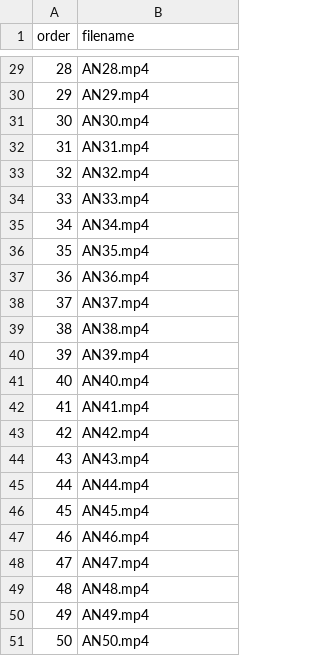
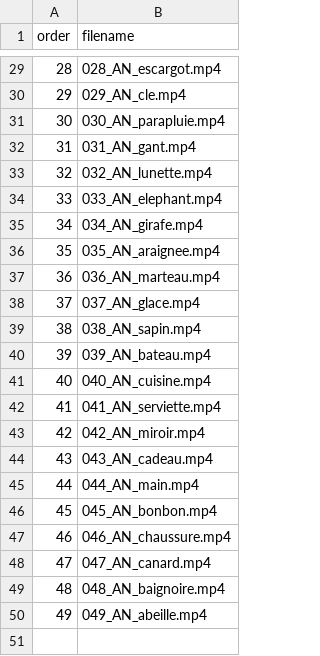
Before and after one commit to andreaesantos/SpeechProdApp, a CSV file: app/src/auditorynaming/res/raw/trials.csv, drawn as a sheet; only a part is shown, gaps mark what is left out; the diff covers the shown part only.

```diff
--- a/app/src/auditorynaming/res/raw/trials.csv
+++ b/app/src/auditorynaming/res/raw/trials.csv
@@ -29,23 +29,22 @@ order,filename
-28,AN28.mp4
-29,AN29.mp4
-30,AN30.mp4
-31,AN31.mp4
-32,AN32.mp4
-33,AN33.mp4
-34,AN34.mp4
-35,AN35.mp4
-36,AN36.mp4
-37,AN37.mp4
-38,AN38.mp4
-39,AN39.mp4
-40,AN40.mp4
-41,AN41.mp4
-42,AN42.mp4
-43,AN43.mp4
-44,AN44.mp4
-45,AN45.mp4
-46,AN46.mp4
-47,AN47.mp4
-48,AN48.mp4
-49,AN49.mp4
-50,AN50.mp4
+28,028_AN_escargot.mp4
+29,029_AN_cle.mp4
+30,030_AN_parapluie.mp4
+31,031_AN_gant.mp4
+32,032_AN_lunette.mp4
+33,033_AN_elephant.mp4
+34,034_AN_girafe.mp4
+35,035_AN_araignee.mp4
+36,036_AN_marteau.mp4
+37,037_AN_glace.mp4
+38,038_AN_sapin.mp4
+39,039_AN_bateau.mp4
+40,040_AN_cuisine.mp4
+41,041_AN_serviette.mp4
+42,042_AN_miroir.mp4
+43,043_AN_cadeau.mp4
+44,044_AN_main.mp4
+45,045_AN_bonbon.mp4
+46,046_AN_chaussure.mp4
+47,047_AN_canard.mp4
+48,048_AN_baignoire.mp4
+49,049_AN_abeille.mp4
```
Also changed, not shown: 27 edited cells elsewhere in this file, app/src/main/res/raw/trials.csv, app/src/wordrepetition/res/raw/trials.csv, 2 other files.
